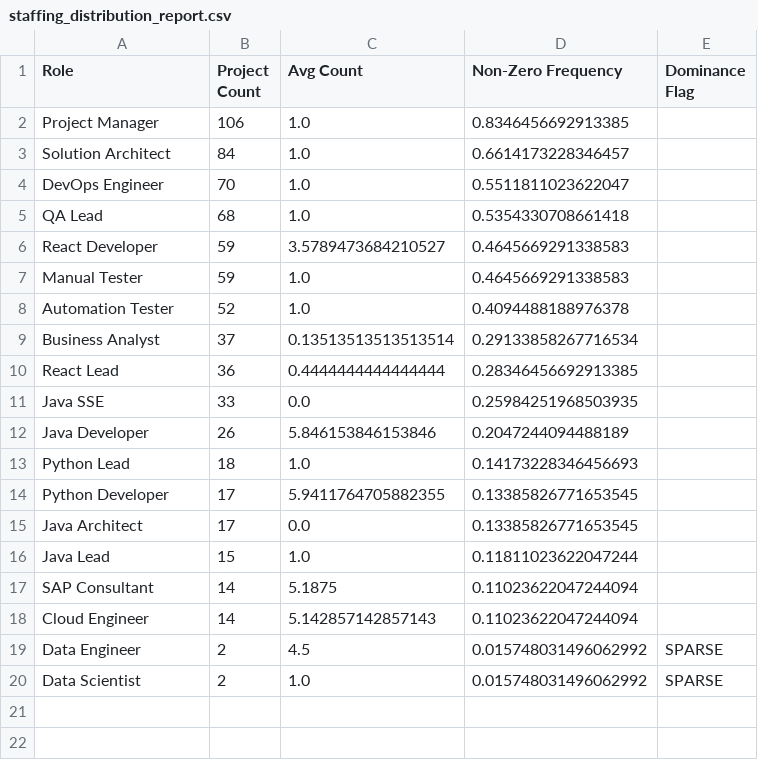
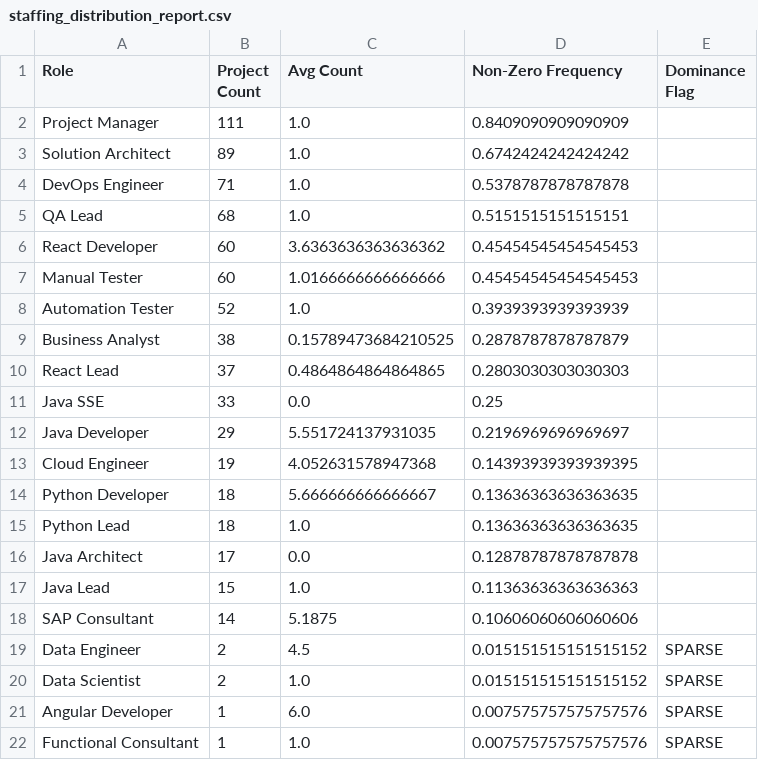
Before and after one commit to joydas/predictive-planner, a CSV file: ml-service/reports/staffing_distribution_report.csv, drawn as a sheet.

```diff
--- a/ml-service/reports/staffing_distribution_report.csv
+++ b/ml-service/reports/staffing_distribution_report.csv
@@ -1,20 +1,22 @@
 Role,Project Count,Avg Count,Non-Zero Frequency,Dominance Flag
-Project Manager,106,1.0,0.8346456692913385,
-Solution Architect,84,1.0,0.6614173228346457,
-DevOps Engineer,70,1.0,0.5511811023622047,
-QA Lead,68,1.0,0.5354330708661418,
-React Developer,59,3.5789473684210527,0.4645669291338583,
-Manual Tester,59,1.0,0.4645669291338583,
-Automation Tester,52,1.0,0.4094488188976378,
-Business Analyst,37,0.13513513513513514,0.29133858267716534,
-React Lead,36,0.4444444444444444,0.28346456692913385,
-Java SSE,33,0.0,0.25984251968503935,
-Java Developer,26,5.846153846153846,0.2047244094488189,
-Python Lead,18,1.0,0.14173228346456693,
-Python Developer,17,5.9411764705882355,0.13385826771653545,
-Java Architect,17,0.0,0.13385826771653545,
-Java Lead,15,1.0,0.11811023622047244,
-SAP Consultant,14,5.1875,0.11023622047244094,
-Cloud Engineer,14,5.142857142857143,0.11023622047244094,
-Data Engineer,2,4.5,0.015748031496062992,SPARSE
-Data Scientist,2,1.0,0.015748031496062992,SPARSE
+Project Manager,111,1.0,0.8409090909090909,
+Solution Architect,89,1.0,0.6742424242424242,
+DevOps Engineer,71,1.0,0.5378787878787878,
+QA Lead,68,1.0,0.5151515151515151,
+React Developer,60,3.6363636363636362,0.45454545454545453,
+Manual Tester,60,1.0166666666666666,0.45454545454545453,
+Automation Tester,52,1.0,0.3939393939393939,
+Business Analyst,38,0.15789473684210525,0.2878787878787879,
+React Lead,37,0.4864864864864865,0.2803030303030303,
+Java SSE,33,0.0,0.25,
+Java Developer,29,5.551724137931035,0.2196969696969697,
+Cloud Engineer,19,4.052631578947368,0.14393939393939395,
+Python Developer,18,5.666666666666667,0.13636363636363635,
+Python Lead,18,1.0,0.13636363636363635,
+Java Architect,17,0.0,0.12878787878787878,
+Java Lead,15,1.0,0.11363636363636363,
+SAP Consultant,14,5.1875,0.10606060606060606,
+Data Engineer,2,4.5,0.015151515151515152,SPARSE
+Data Scientist,2,1.0,0.015151515151515152,SPARSE
+Angular Developer,1,6.0,0.007575757575757576,SPARSE
+Functional Consultant,1,1.0,0.007575757575757576,SPARSE
```
Also changed, not shown: ml-service/datasets/completion_forecast_training_dataset.csv, ml-service/datasets/final_budget_forecast_training_dataset.csv, 28 other files.
